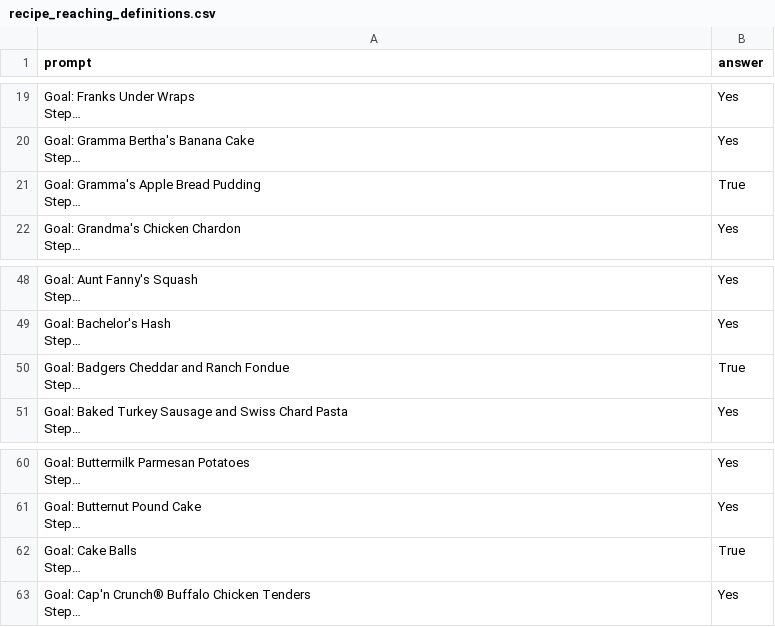
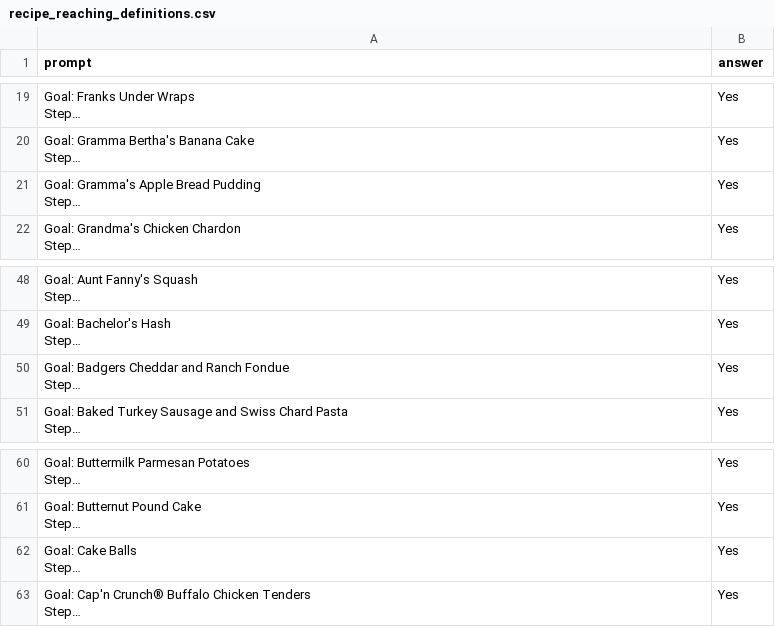
Before and after one commit to VishalPallagani/FABLE, a CSV file: benchmarks/recipe/recipe_reaching_definitions.csv, drawn as a sheet; only a part is shown, gaps mark what is left out; long unchanged cells end in …; the diff covers the shown part only; the diff names each change by its address in the sheet, - before the commit and + after, or states it on an @@ line.

```diff
--- a/benchmarks/recipe/recipe_reaching_definitions.csv
+++ b/benchmarks/recipe/recipe_reaching_definitions.csv
-B21 (answer): True
+B21 (answer): Yes
-B50 (answer): True
+B50 (answer): Yes
-B62 (answer): True
+B62 (answer): Yes
```
Also changed, not shown: 12 edited cells elsewhere in this file, benchmarks/recipe/recipe_concurrency_analysis.csv, benchmarks/recipe/recipe_live_variable_analysis.csv, 2 other files.
